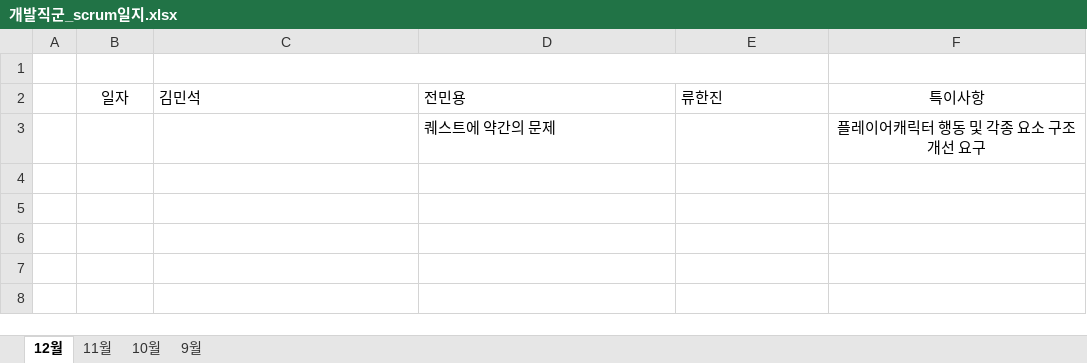
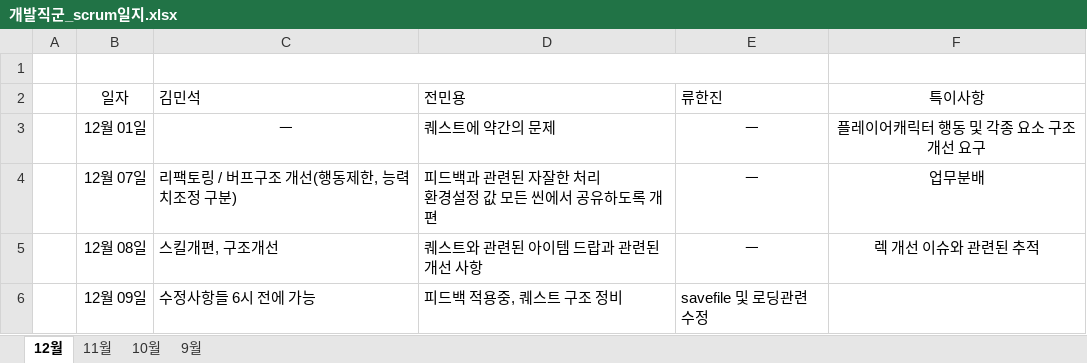
Before and after one commit to healjoo/smallprecious, an Excel workbook: 클리니아/개발직군_scrum일지.xlsx, sheet 12월, drawn as a sheet; values as stored, in another font and other column widths than the file's, no borders; table styles not drawn; removed rows and columns are numbered as before the commit, all else as after; ↵ is a line break in a cell; the diff names each change by its address in the sheet, - before the commit and + after, or states it on an @@ line.

```diff
--- a/클리니아/개발직군_scrum일지.xlsx (sheet 12월)
+++ b/클리니아/개발직군_scrum일지.xlsx (sheet 12월)
-row 3:  |  |  | 퀘스트에 약간의 문제 |  | 플레이어캐릭터 행동 및 각종 요소 구조개선 요구
+row 3:  | 12월 01일 | ㅡ | 퀘스트에 약간의 문제 | ㅡ | 플레이어캐릭터 행동 및 각종 요소 구조개선 요구
+row 4:  | 12월 07일 | 리팩토링 / 버프구조 개선(행동제한, 능력치조정 구분) | 피드백과 관련된 자잘한 처리 ↵ 환경설정 값 모든 씬에서 공유하도록 개편 | ㅡ | 업무분배
+row 5:  | 12월 08일 | 스킬개편, 구조개선 | 퀘스트와 관련된 아이템 드랍과 관련된 개선 사항 | ㅡ | 렉 개선 이슈와 관련된 추적
+row 6:  | 12월 09일 | 수정사항들 6시 전에 가능 | 피드백 적용중, 퀘스트 구조 정비 | savefile 및 로딩관련 수정
```
Also changed, not shown: sheet 10월, sheet 11월, 4 other files.
